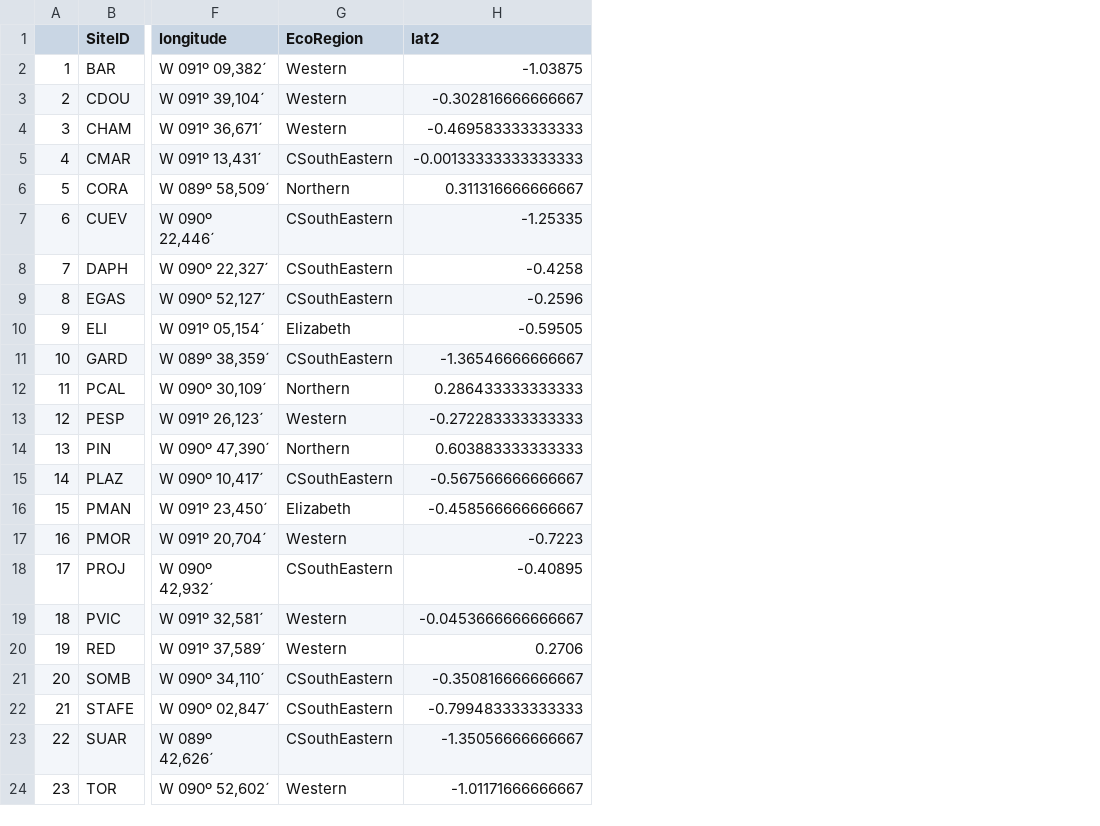
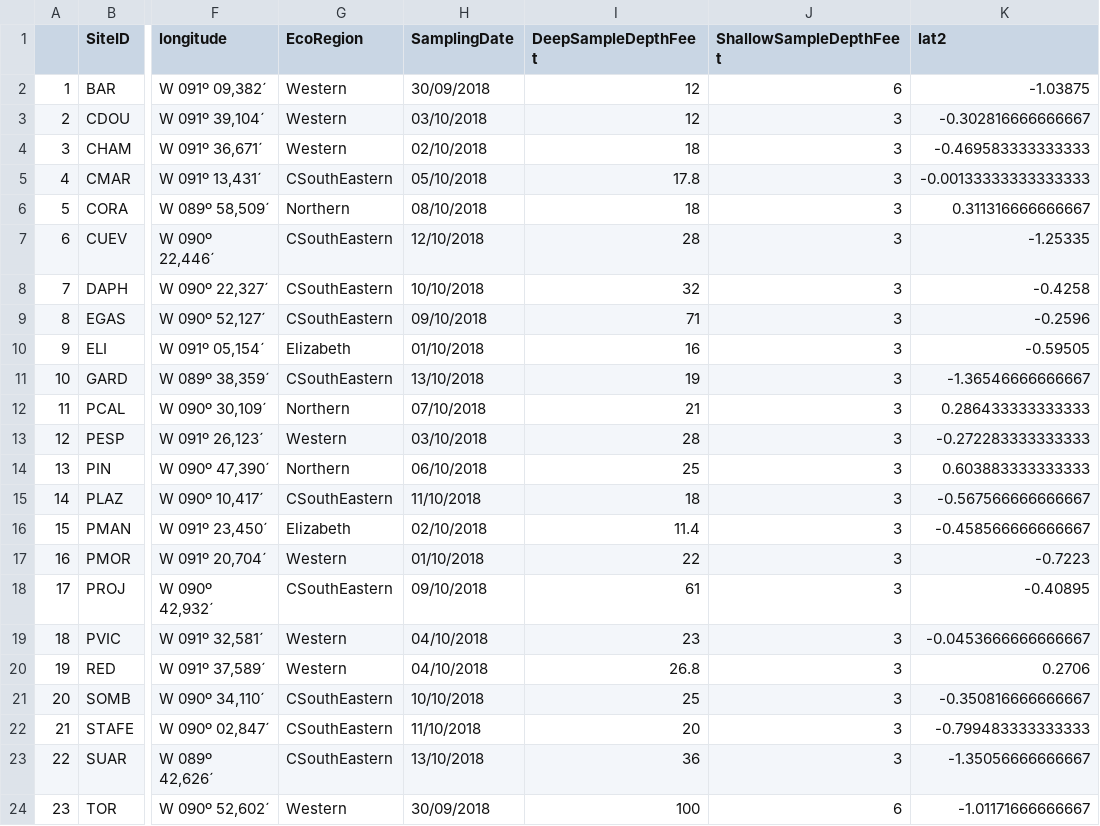
Before and after one commit to leholman/GalapeDNA, a CSV file: metadata.site.out.csv, drawn as a sheet; only a part is shown, gaps mark what is left out; the diff names each change by its address in the sheet, - before the commit and + after, or states it on an @@ line.

Commit message:
updated metadata
lots of small changes and added depth and date

```diff
--- a/metadata.site.out.csv
+++ b/metadata.site.out.csv
+column H (SamplingDate), rows 2-24: 30/09/2018 | 03/10/2018 | 02/10/2018 | 05/10/2018 | 08/10/2018 | 12/10/2018 | 10/10/2018 | 09/10/2018 | 01/10/2018 | 13/10/2018 | 07/10/2018 | 03/10/2018 | 06/10/2018 | 11/10/2018 | 02/10/2018 | 01/10/2018 | 09/10/2018 | 04/10/2018 | 04/10/2018 | 10/10/2018 | 11/10/2018 | 13/10/2018 | 30/09/2018
+column I (DeepSampleDepthFeet), rows 2-24: 12 | 12 | 18 | 17.8 | 18 | 28 | 32 | 71 | 16 | 19 | 21 | 28 | 25 | 18 | 11.4 | 22 | 61 | 23 | 26.8 | 25 | 20 | 36 | 100
+column J (ShallowSampleDepthFeet), rows 2-24: 6 | 3 | 3 | 3 | 3 | 3 | 3 | 3 | 3 | 3 | 3 | 3 | 3 | 3 | 3 | 3 | 3 | 3 | 3 | 3 | 3 | 3 | 6
```
Also changed, not shown: metadata.site.csv, 9 other files.
